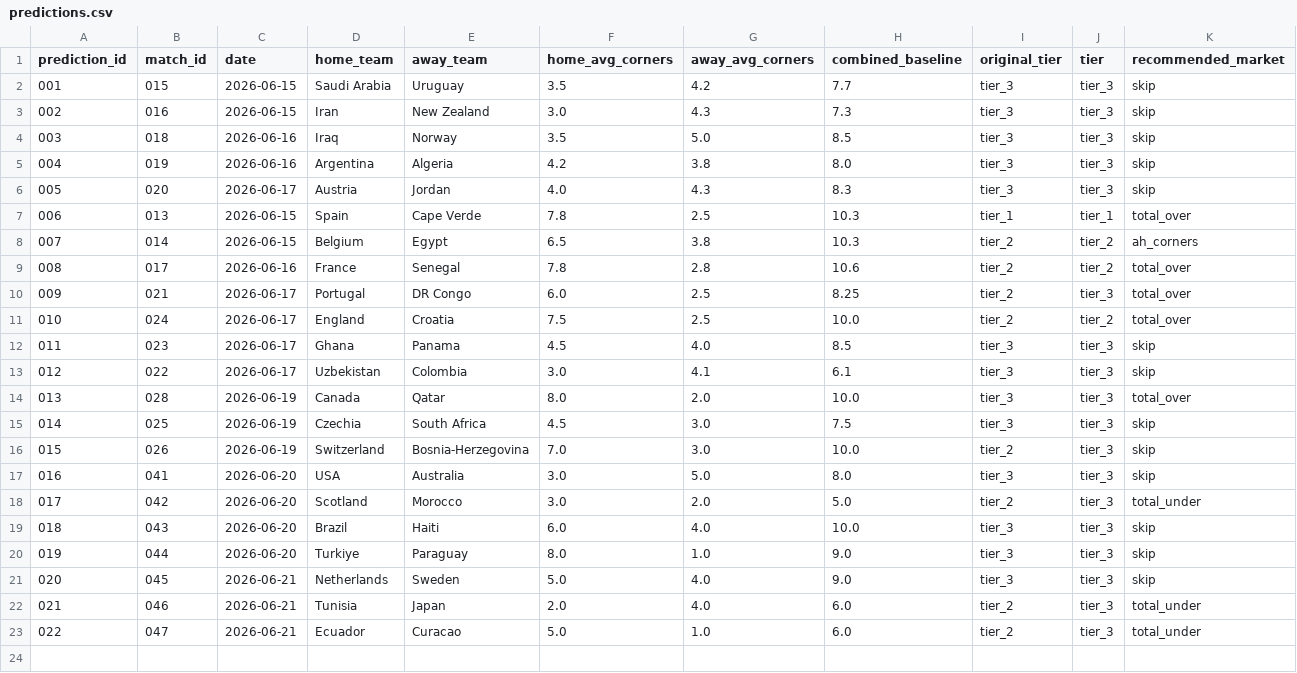
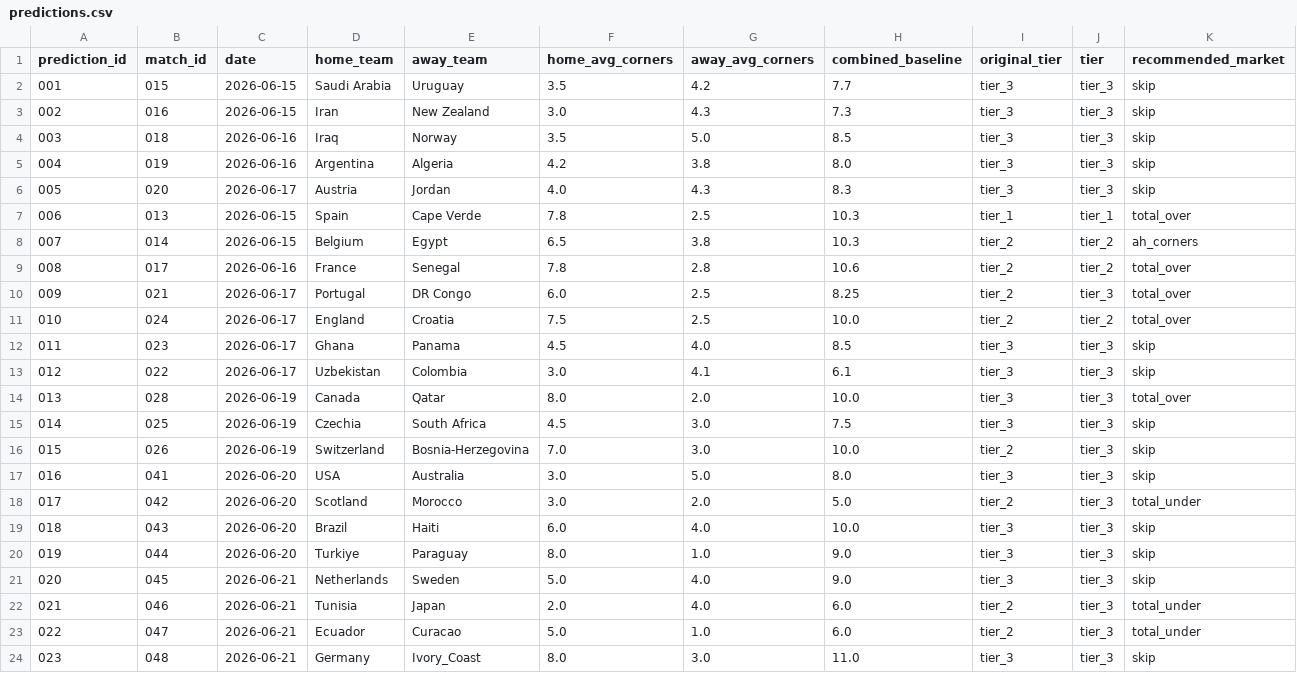
Before and after one commit to phildinh/world-cup-corners-model, a CSV file: data/predictions.csv, drawn as a sheet; only a part is shown; rows hold the shown columns only; the diff names each change by its address in the sheet, - before the commit and + after, or states it on an @@ line.

```diff
--- a/data/predictions.csv
+++ b/data/predictions.csv
+row 24: 023 | 048 | 2026-06-21 | Germany | Ivory_Coast | 8.0 | 3.0 | 11.0 | tier_3 | tier_3 | skip
```
Also changed, not shown: data/lessons.csv, data/matches.csv, 1 other file.
